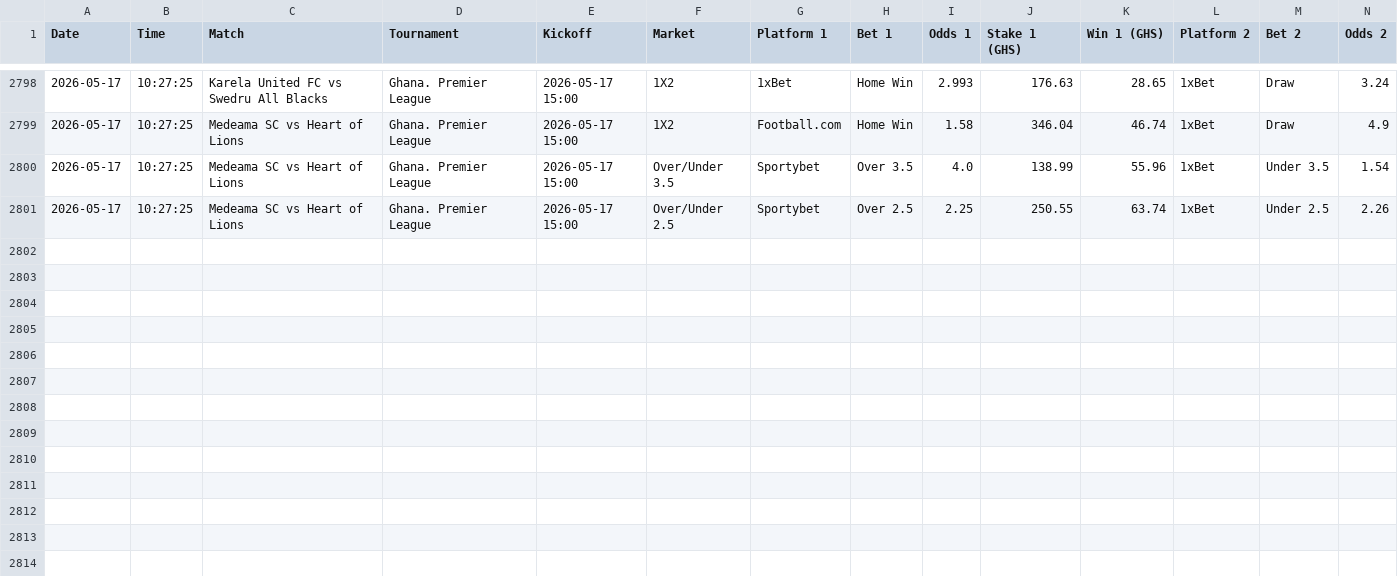
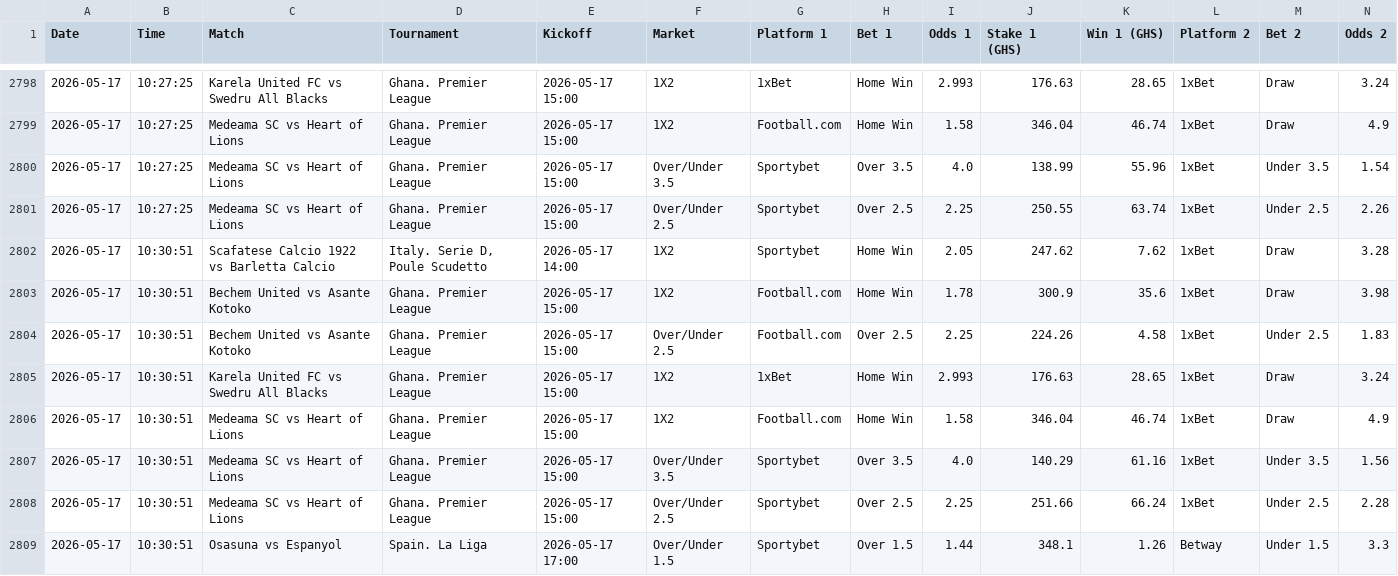
Before and after one commit to ErasmusDuah/ghanaian-odds-market-inefficiency-analysis-system, a CSV file: data/arbitrage_tracker.csv, drawn as a sheet; only a part is shown, gaps mark what is left out; rows hold the shown columns only; the diff names each change by its address in the sheet, - before the commit and + after, or states it on an @@ line.

Commit message:
Auto-update arbitrage tracker

```diff
--- a/data/arbitrage_tracker.csv
+++ b/data/arbitrage_tracker.csv
+row 2802: 2026-05-17 | 10:30:51 | Scafatese Calcio 1922 vs Barletta Calcio | Italy. Serie D, Poule Scudetto | 2026-05-17 14:00 | 1X2 | Sportybet | Home Win | 2.05 | 247.62 | 7.62 | 1xBet | Draw | 3.28
+row 2803: 2026-05-17 | 10:30:51 | Bechem United vs Asante Kotoko | Ghana. Premier League | 2026-05-17 15:00 | 1X2 | Football.com | Home Win | 1.78 | 300.9 | 35.6 | 1xBet | Draw | 3.98
+row 2804: 2026-05-17 | 10:30:51 | Bechem United vs Asante Kotoko | Ghana. Premier League | 2026-05-17 15:00 | Over/Under 2.5 | Football.com | Over 2.5 | 2.25 | 224.26 | 4.58 | 1xBet | Under 2.5 | 1.83
+row 2805: 2026-05-17 | 10:30:51 | Karela United FC vs Swedru All Blacks | Ghana. Premier League | 2026-05-17 15:00 | 1X2 | 1xBet | Home Win | 2.993 | 176.63 | 28.65 | 1xBet | Draw | 3.24
+row 2806: 2026-05-17 | 10:30:51 | Medeama SC vs Heart of Lions | Ghana. Premier League | 2026-05-17 15:00 | 1X2 | Football.com | Home Win | 1.58 | 346.04 | 46.74 | 1xBet | Draw | 4.9
+row 2807: 2026-05-17 | 10:30:51 | Medeama SC vs Heart of Lions | Ghana. Premier League | 2026-05-17 15:00 | Over/Under 3.5 | Sportybet | Over 3.5 | 4.0 | 140.29 | 61.16 | 1xBet | Under 3.5 | 1.56
+row 2808: 2026-05-17 | 10:30:51 | Medeama SC vs Heart of Lions | Ghana. Premier League | 2026-05-17 15:00 | Over/Under 2.5 | Sportybet | Over 2.5 | 2.25 | 251.66 | 66.24 | 1xBet | Under 2.5 | 2.28
+row 2809: 2026-05-17 | 10:30:51 | Osasuna vs Espanyol | Spain. La Liga | 2026-05-17 17:00 | Over/Under 1.5 | Sportybet | Over 1.5 | 1.44 | 348.1 | 1.26 | Betway | Under 1.5 | 3.3
```
